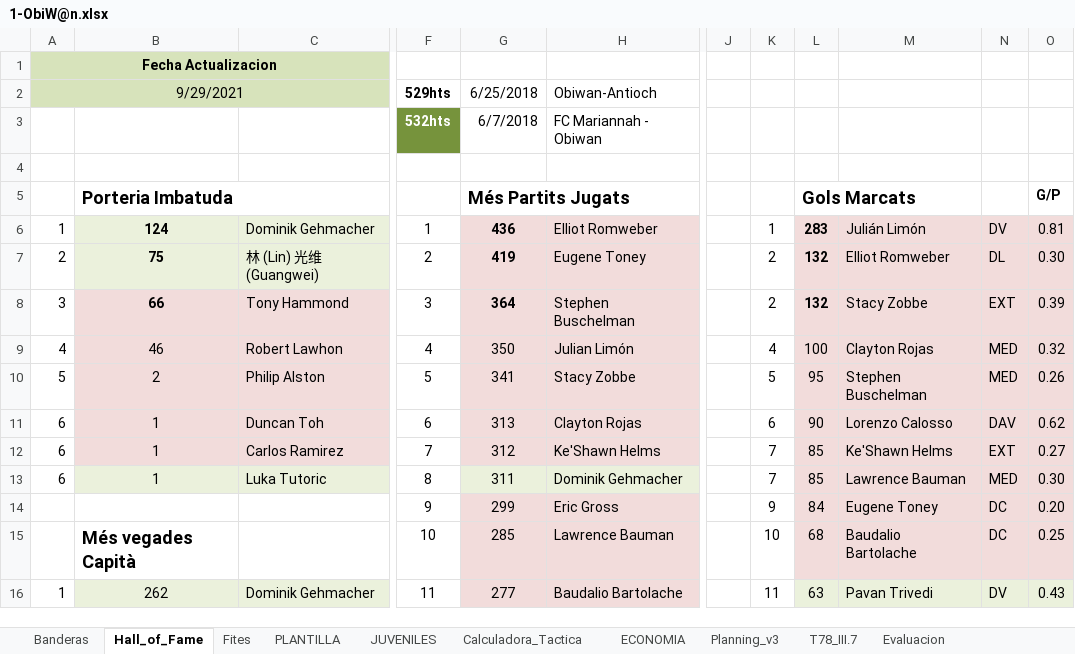
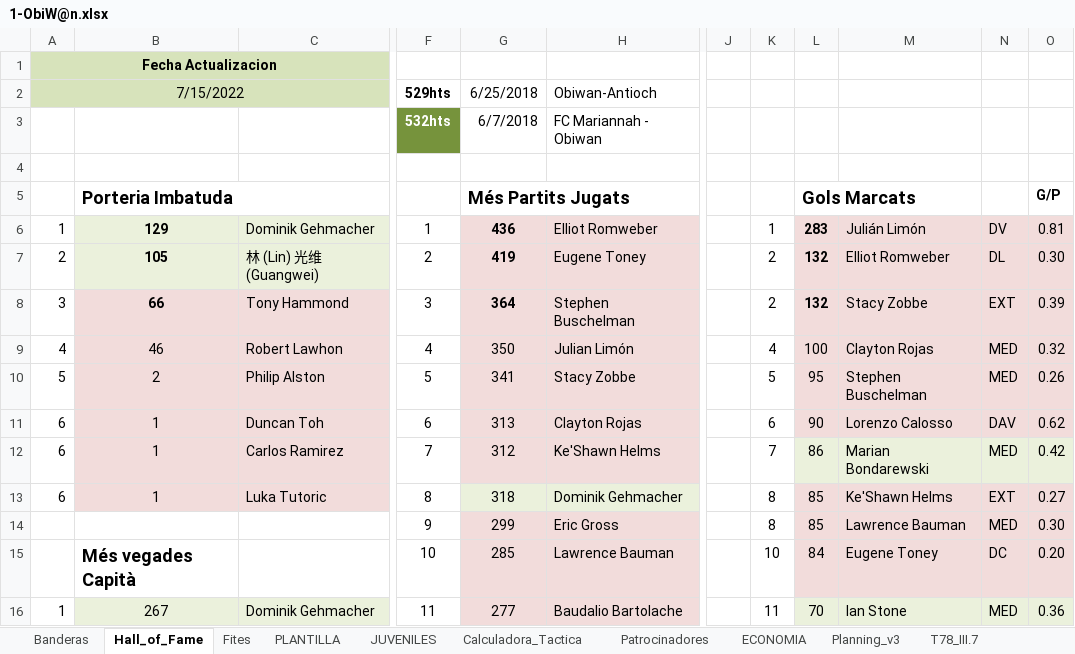
Before and after one commit to uny11/HI, an Excel workbook: projects/current/hattrick/1-ObiW@n.xlsx, sheet Hall_of_Fame, drawn as a sheet; only a part is shown, gaps mark what is left out; values as stored, in another font and other column widths than the file's, no borders; conditional formats not drawn; the diff covers the shown part only; the diff names each change by its address in the sheet, - before the commit and + after, or states it on an @@ line.

```diff
--- a/projects/current/hattrick/1-ObiW@n.xlsx (sheet Hall_of_Fame)
+++ b/projects/current/hattrick/1-ObiW@n.xlsx (sheet Hall_of_Fame)
+sheet tab: Patrocinadores
-A2: 9/29/2021
+A2: 7/15/2022
-B6: 124
+B6: 129
-B7: 75
+B7: 105
-L12: 85
+L12: 86
-M12: Ke'Shawn Helms
+M12: Marian Bondarewski
-N12: EXT
+N12: MED
-O12: 0.27
+O12: 0.42
-G13: 311
+G13: 318
-K13: 7
+K13: 8
-M13: Lawrence Bauman
+M13: Ke'Shawn Helms
-N13: MED
+N13: EXT
-O13: 0.30
+O13: 0.27
-K14: 9
+K14: 8
-L14: 84
+L14: 85
-M14: Eugene Toney
+M14: Lawrence Bauman
-N14: DC
+N14: MED
-O14: 0.20
+O14: 0.30
-L15: 68
+L15: 84
-M15: Baudalio Bartolache
+M15: Eugene Toney
-O15: 0.25
+O15: 0.20
-B16: 262
+B16: 267
-L16: 63
+L16: 70
-M16: Pavan Trivedi
+M16: Ian Stone
-N16: DV
+N16: MED
-O16: 0.43
+O16: 0.36
```
Also changed, not shown: 13 added rows, 11 removed rows, 171 edited cells and cell formats elsewhere in this sheet, sheet Evaluacion, sheet El Desierto de Tattoine, sheet PLANTILLA, sheet Entrenamiento, sheet Calculadora_Tactica, sheet Capitan, 11 more sheets, other sheet tabs, formulas that keep their value, projects/current/hattrick/1-V@der.xlsx, projects/current/hattrick/4-SimuladorPartidos.xlsx, 7 other files.
